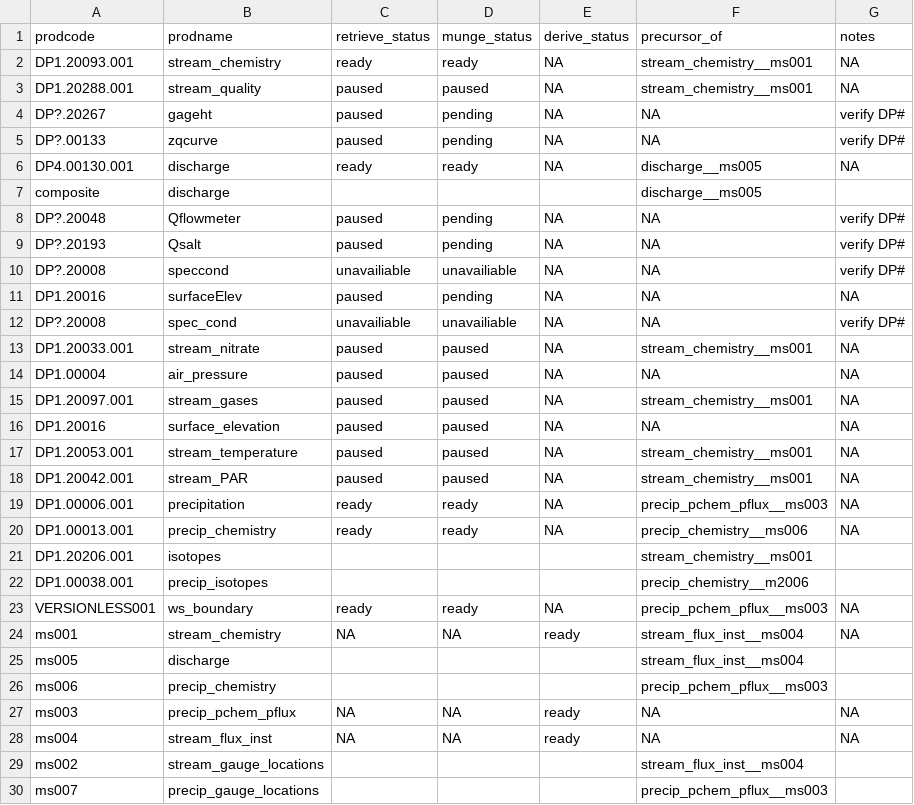
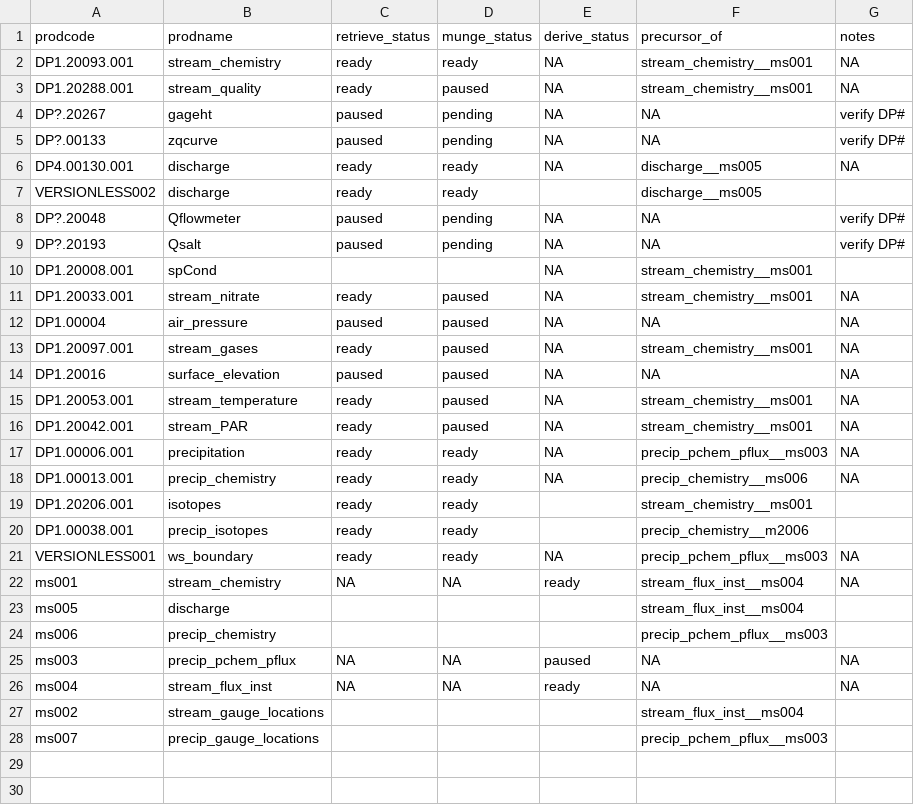
Before and after one commit to MacroSHEDS/data_processing, a CSV file: src/neon/neon/products.csv, drawn as a sheet.

Commit message:
retrieving neon

```diff
--- a/src/neon/neon/products.csv
+++ b/src/neon/neon/products.csv
@@ -2,3 +2,3 @@ prodcode,prodname,retrieve_status,munge_status,derive_status,precursor_of,notes
 DP1.20093.001,stream_chemistry,ready,ready,NA,stream_chemistry__ms001,NA
-DP1.20288.001,stream_quality,paused,paused,NA,stream_chemistry__ms001,NA
+DP1.20288.001,stream_quality,ready,paused,NA,stream_chemistry__ms001,NA
 DP?.20267,gageht,paused,pending,NA,NA,verify DP#
@@ -6,18 +6,16 @@ DP?.00133,zqcurve,paused,pending,NA,NA,verify DP#
 DP4.00130.001,discharge,ready,ready,NA,discharge__ms005,NA
-composite,discharge,,,,discharge__ms005,
+VERSIONLESS002,discharge,ready,ready,,discharge__ms005,
 DP?.20048,Qflowmeter,paused,pending,NA,NA,verify DP#
 DP?.20193,Qsalt,paused,pending,NA,NA,verify DP#
-DP?.20008,speccond,unavailiable,unavailiable,NA,NA,verify DP#
-DP1.20016,surfaceElev,paused,pending,NA,NA,NA
-DP?.20008,spec_cond,unavailiable,unavailiable,NA,NA,verify DP#
-DP1.20033.001,stream_nitrate,paused,paused,NA,stream_chemistry__ms001,NA
+DP1.20008.001,spCond,,,NA,stream_chemistry__ms001,
+DP1.20033.001,stream_nitrate,ready,paused,NA,stream_chemistry__ms001,NA
 DP1.00004,air_pressure,paused,paused,NA,NA,NA
-DP1.20097.001,stream_gases,paused,paused,NA,stream_chemistry__ms001,NA
+DP1.20097.001,stream_gases,ready,paused,NA,stream_chemistry__ms001,NA
 DP1.20016,surface_elevation,paused,paused,NA,NA,NA
-DP1.20053.001,stream_temperature,paused,paused,NA,stream_chemistry__ms001,NA
-DP1.20042.001,stream_PAR,paused,paused,NA,stream_chemistry__ms001,NA
+DP1.20053.001,stream_temperature,ready,paused,NA,stream_chemistry__ms001,NA
+DP1.20042.001,stream_PAR,ready,paused,NA,stream_chemistry__ms001,NA
 DP1.00006.001,precipitation,ready,ready,NA,precip_pchem_pflux__ms003,NA
 DP1.00013.001,precip_chemistry,ready,ready,NA,precip_chemistry__ms006,NA
-DP1.20206.001,isotopes,,,,stream_chemistry__ms001,
-DP1.00038.001,precip_isotopes,,,,precip_chemistry__m2006,
+DP1.20206.001,isotopes,ready,ready,,stream_chemistry__ms001,
+DP1.00038.001,precip_isotopes,ready,ready,,precip_chemistry__m2006,
 VERSIONLESS001,ws_boundary,ready,ready,NA,precip_pchem_pflux__ms003,NA
@@ -26,3 +24,3 @@ ms005,discharge,,,,stream_flux_inst__ms004,
 ms006,precip_chemistry,,,,precip_pchem_pflux__ms003,
-ms003,precip_pchem_pflux,NA,NA,ready,NA,NA
+ms003,precip_pchem_pflux,NA,NA,paused,NA,NA
 ms004,stream_flux_inst,NA,NA,ready,NA,NA
```
Also changed, not shown: 3 other files.
